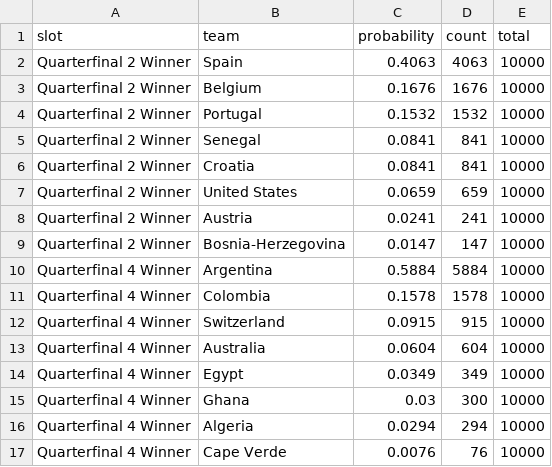
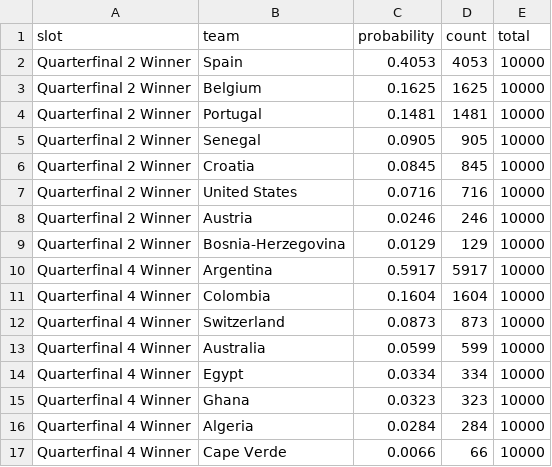
Before and after one commit to akarpie96/2026-worldcup-forecast, a CSV file: data/processed/bracket_forecast.csv, drawn as a sheet; only a part is shown; the diff covers the shown part only.

```diff
--- a/data/processed/bracket_forecast.csv
+++ b/data/processed/bracket_forecast.csv
@@ -1,17 +1,17 @@
 slot,team,probability,count,total
-Quarterfinal 2 Winner,Spain,0.4063,4063,10000
-Quarterfinal 2 Winner,Belgium,0.1676,1676,10000
-Quarterfinal 2 Winner,Portugal,0.1532,1532,10000
-Quarterfinal 2 Winner,Senegal,0.0841,841,10000
-Quarterfinal 2 Winner,Croatia,0.0841,841,10000
-Quarterfinal 2 Winner,United States,0.0659,659,10000
-Quarterfinal 2 Winner,Austria,0.0241,241,10000
-Quarterfinal 2 Winner,Bosnia-Herzegovina,0.0147,147,10000
-Quarterfinal 4 Winner,Argentina,0.5884,5884,10000
-Quarterfinal 4 Winner,Colombia,0.1578,1578,10000
-Quarterfinal 4 Winner,Switzerland,0.0915,915,10000
-Quarterfinal 4 Winner,Australia,0.0604,604,10000
-Quarterfinal 4 Winner,Egypt,0.0349,349,10000
-Quarterfinal 4 Winner,Ghana,0.03,300,10000
-Quarterfinal 4 Winner,Algeria,0.0294,294,10000
-Quarterfinal 4 Winner,Cape Verde,0.0076,76,10000
+Quarterfinal 2 Winner,Spain,0.4053,4053,10000
+Quarterfinal 2 Winner,Belgium,0.1625,1625,10000
+Quarterfinal 2 Winner,Portugal,0.1481,1481,10000
+Quarterfinal 2 Winner,Senegal,0.0905,905,10000
+Quarterfinal 2 Winner,Croatia,0.0845,845,10000
+Quarterfinal 2 Winner,United States,0.0716,716,10000
+Quarterfinal 2 Winner,Austria,0.0246,246,10000
+Quarterfinal 2 Winner,Bosnia-Herzegovina,0.0129,129,10000
+Quarterfinal 4 Winner,Argentina,0.5917,5917,10000
+Quarterfinal 4 Winner,Colombia,0.1604,1604,10000
+Quarterfinal 4 Winner,Switzerland,0.0873,873,10000
+Quarterfinal 4 Winner,Australia,0.0599,599,10000
+Quarterfinal 4 Winner,Egypt,0.0334,334,10000
+Quarterfinal 4 Winner,Ghana,0.0323,323,10000
+Quarterfinal 4 Winner,Algeria,0.0284,284,10000
+Quarterfinal 4 Winner,Cape Verde,0.0066,66,10000
```
Also changed, not shown: 1 added row, 5 removed rows and 94 edited cells elsewhere in this file, data/processed/forecast_history.csv, data/processed/group_stage_matches.csv, 4 other files.
